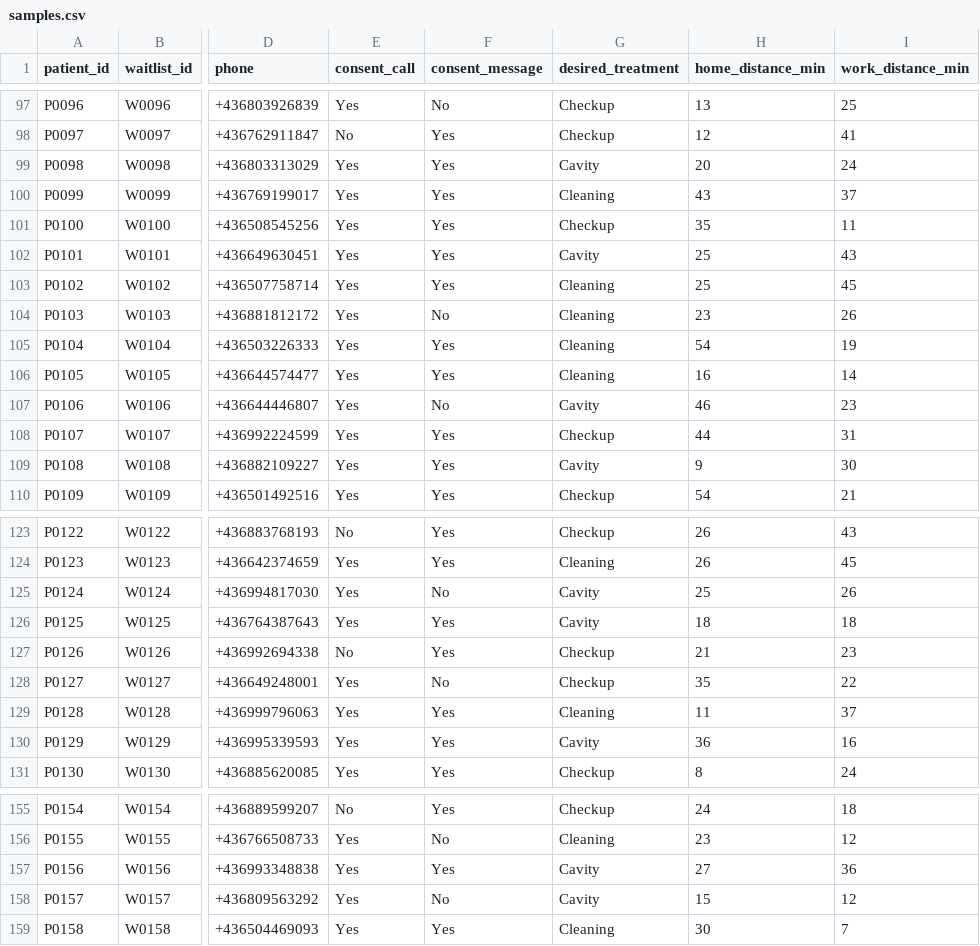
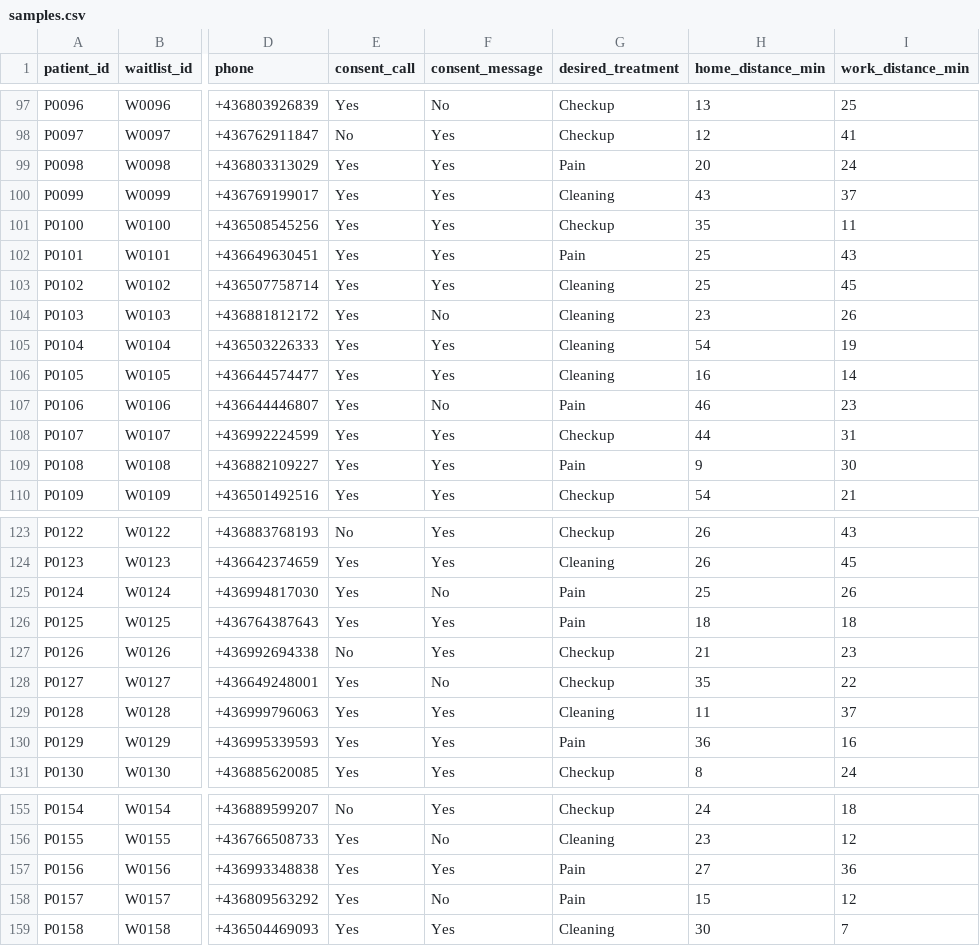
Before and after one commit to mateotejera04/Fonio.ai---hackathon, a CSV file: samples.csv, drawn as a sheet; only a part is shown, gaps mark what is left out; the diff covers the shown part only; the diff names each change by its address in the sheet, - before the commit and + after, or states it on an @@ line.

```diff
--- a/samples.csv
+++ b/samples.csv
-G99 (desired_treatment): Cavity
+G99 (desired_treatment): Pain
-G102 (desired_treatment): Cavity
+G102 (desired_treatment): Pain
-G107 (desired_treatment): Cavity
+G107 (desired_treatment): Pain
-G109 (desired_treatment): Cavity
+G109 (desired_treatment): Pain
-G125:G126 (desired_treatment): Cavity
+G125:G126 (desired_treatment): Pain
-G130 (desired_treatment): Cavity
+G130 (desired_treatment): Pain
-G157:G158 (desired_treatment): Cavity
+G157:G158 (desired_treatment): Pain
```
Also changed, not shown: 23 edited cells elsewhere in this file, 1 other file.
